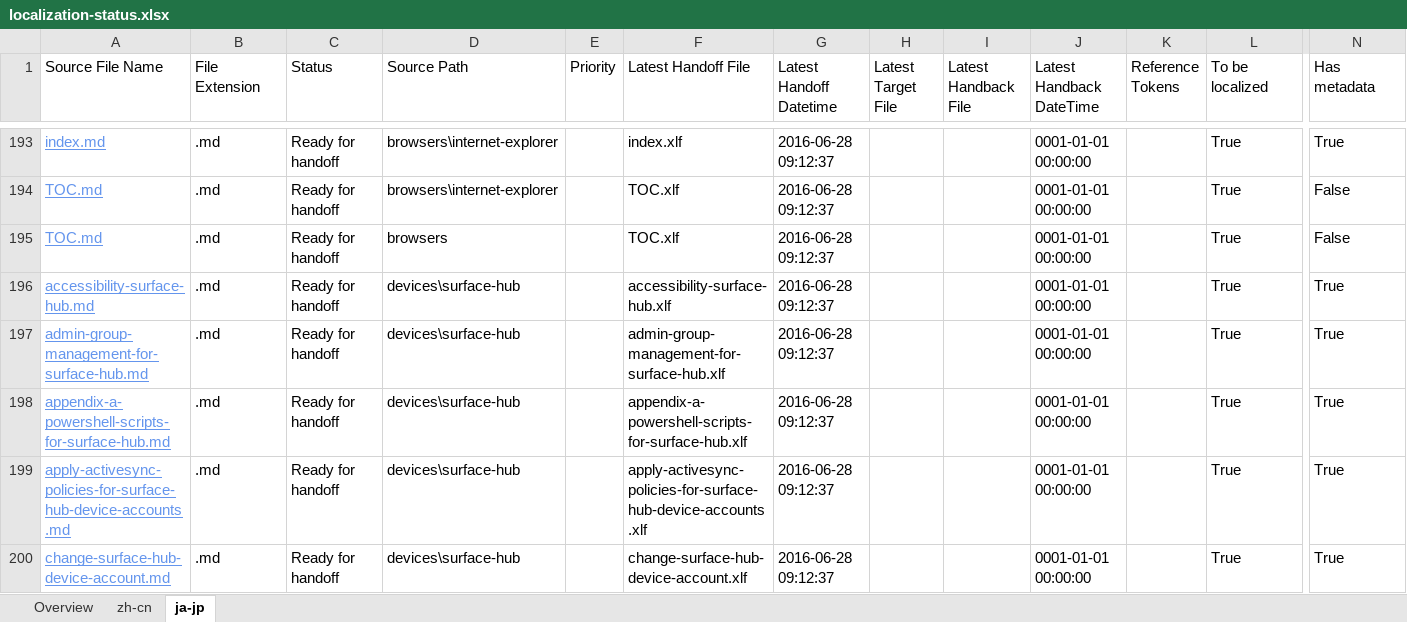
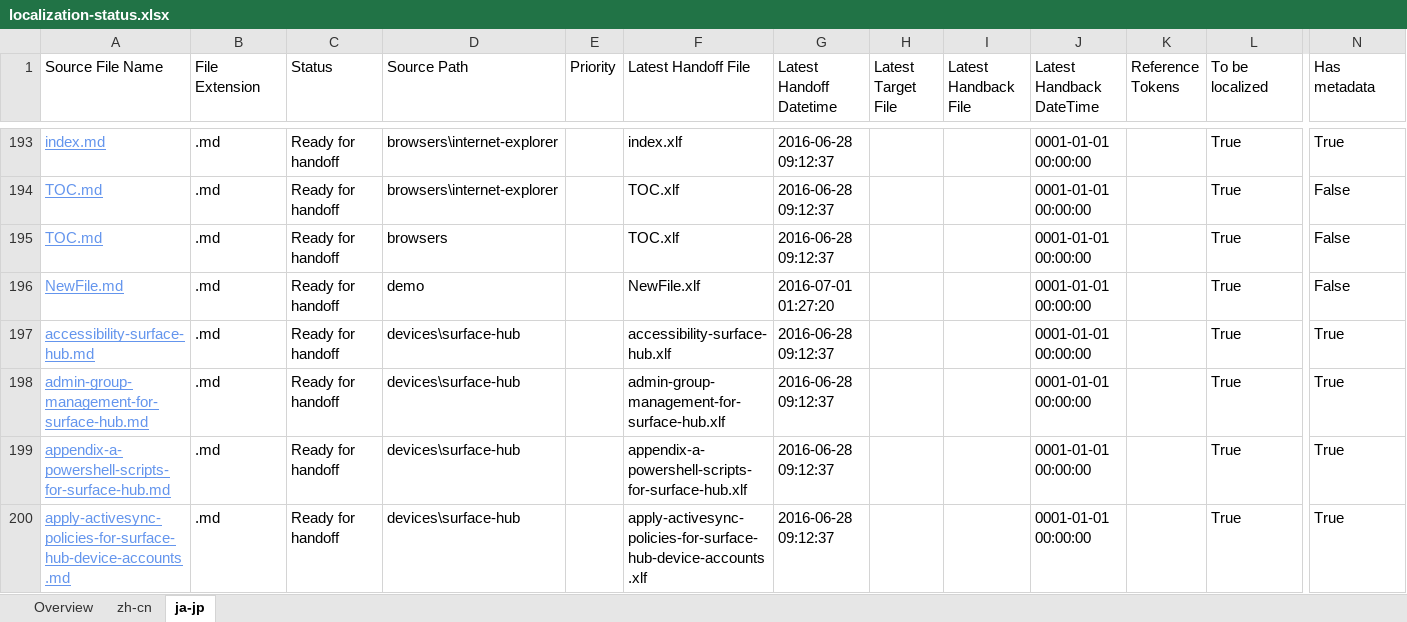
Before and after one commit to OpenLocalizationOrg/wdg-test.handback, an Excel workbook: ol-handback/OpenLocalizationOrg/win-cpub-itpro-docs/master/localization-status.xlsx, sheet ja-jp, drawn as a sheet; only a part is shown, gaps mark what is left out; the shorter side is filled out with more unchanged rows; values as stored, in another font and other column widths than the file's, no borders; table styles not drawn; rows hold the shown columns only; the diff names each change by its address in the sheet, - before the commit and + after, or states it on an @@ line.

Commit message:
Generate Report for Handoff

```diff
--- a/ol-handback/OpenLocalizationOrg/win-cpub-itpro-docs/master/localization-status.xlsx (sheet ja-jp)
+++ b/ol-handback/OpenLocalizationOrg/win-cpub-itpro-docs/master/localization-status.xlsx (sheet ja-jp)
+row 196: NewFile.md | .md | Ready for handoff | demo |  | NewFile.xlf | 2016-07-01 01:27:20 |  |  | 0001-01-01 00:00:00 |  | True | False
```
Also changed, not shown: sheet zh-cn, sheet Overview.
